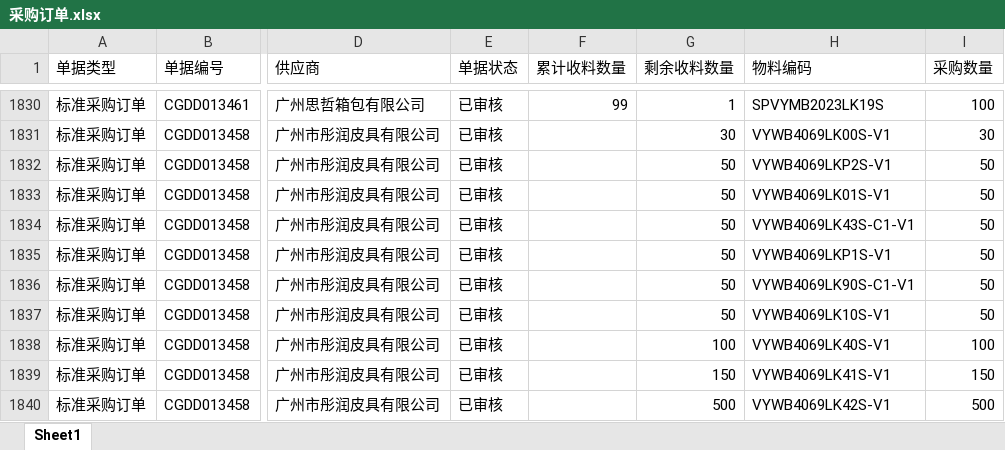
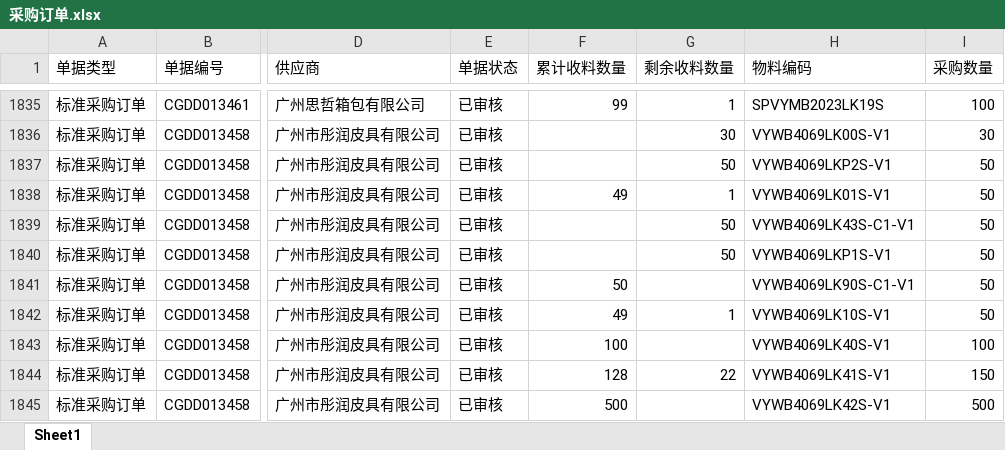
Before and after one commit to yikeqingsongguo/HY.supply-chain-management, an Excel workbook: src/采购订单.xlsx, sheet Sheet1, drawn as a sheet; only a part is shown, gaps mark what is left out; values as stored, in another font and other column widths than the file's, no borders; addresses are those after the commit; the diff covers the shown part only; the diff names each change by its address in the sheet, - before the commit and + after, or states it on an @@ line.

```diff
--- a/src/采购订单.xlsx (sheet Sheet1)
+++ b/src/采购订单.xlsx (sheet Sheet1)
-F1838 (累计收料数量): (empty)
+F1838 (累计收料数量): 49
-G1838 (剩余收料数量): 50
+G1838 (剩余收料数量): 1
-F1841 (累计收料数量): (empty)
+F1841 (累计收料数量): 50
-G1841 (剩余收料数量): 50
+G1841 (剩余收料数量): (empty)
-F1842 (累计收料数量): (empty)
+F1842 (累计收料数量): 49
-G1842 (剩余收料数量): 50
+G1842 (剩余收料数量): 1
-F1843 (累计收料数量): (empty)
+F1843 (累计收料数量): 100
-G1843 (剩余收料数量): 100
+G1843 (剩余收料数量): (empty)
-F1844 (累计收料数量): (empty)
+F1844 (累计收料数量): 128
-G1844 (剩余收料数量): 150
+G1844 (剩余收料数量): 22
-F1845 (累计收料数量): (empty)
+F1845 (累计收料数量): 500
-G1845 (剩余收料数量): 500
+G1845 (剩余收料数量): (empty)
```
Also changed, not shown: 6 added rows, 1 removed row and 12 edited cells elsewhere in this sheet, src/otd_apply.xlsx, src/otd_recv.xlsx, 5 other files.
